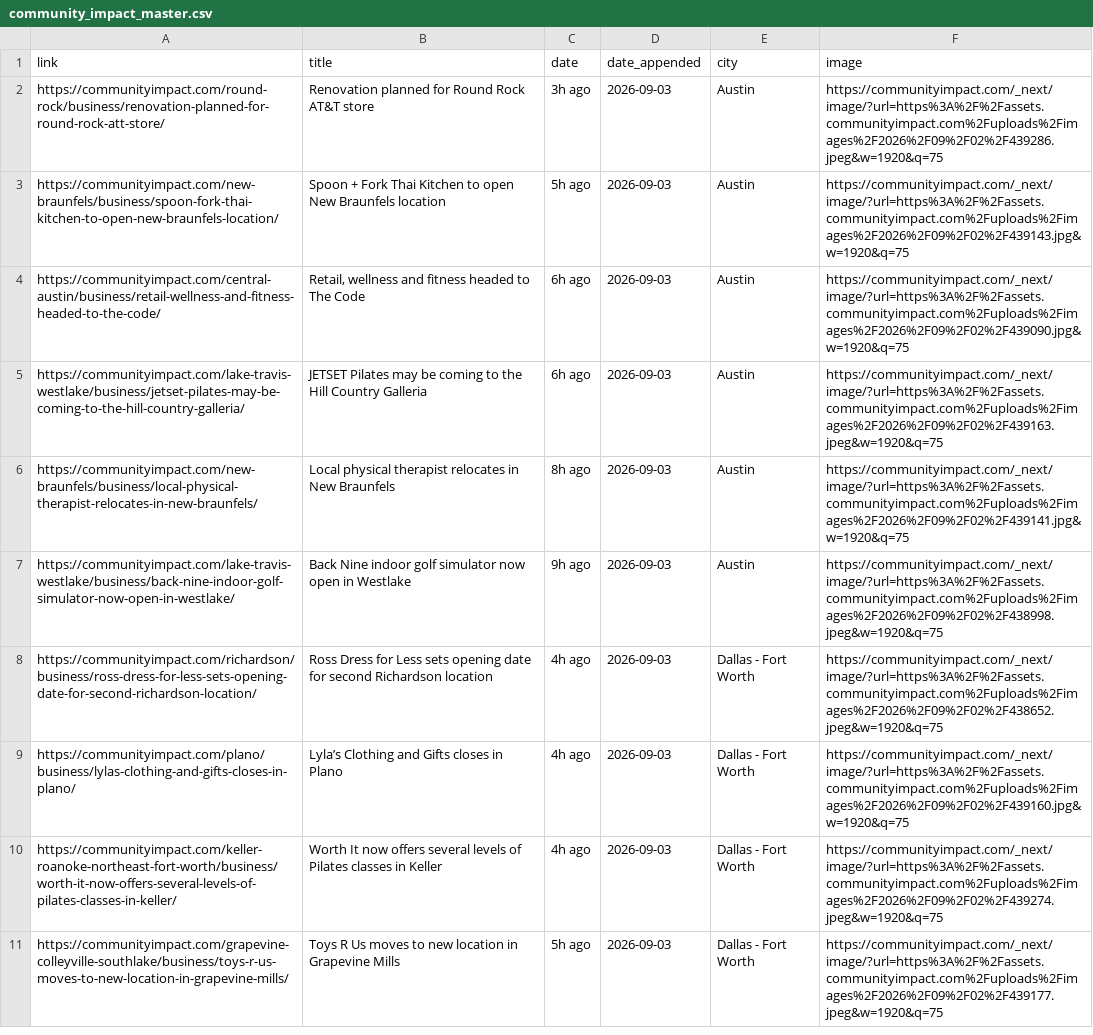
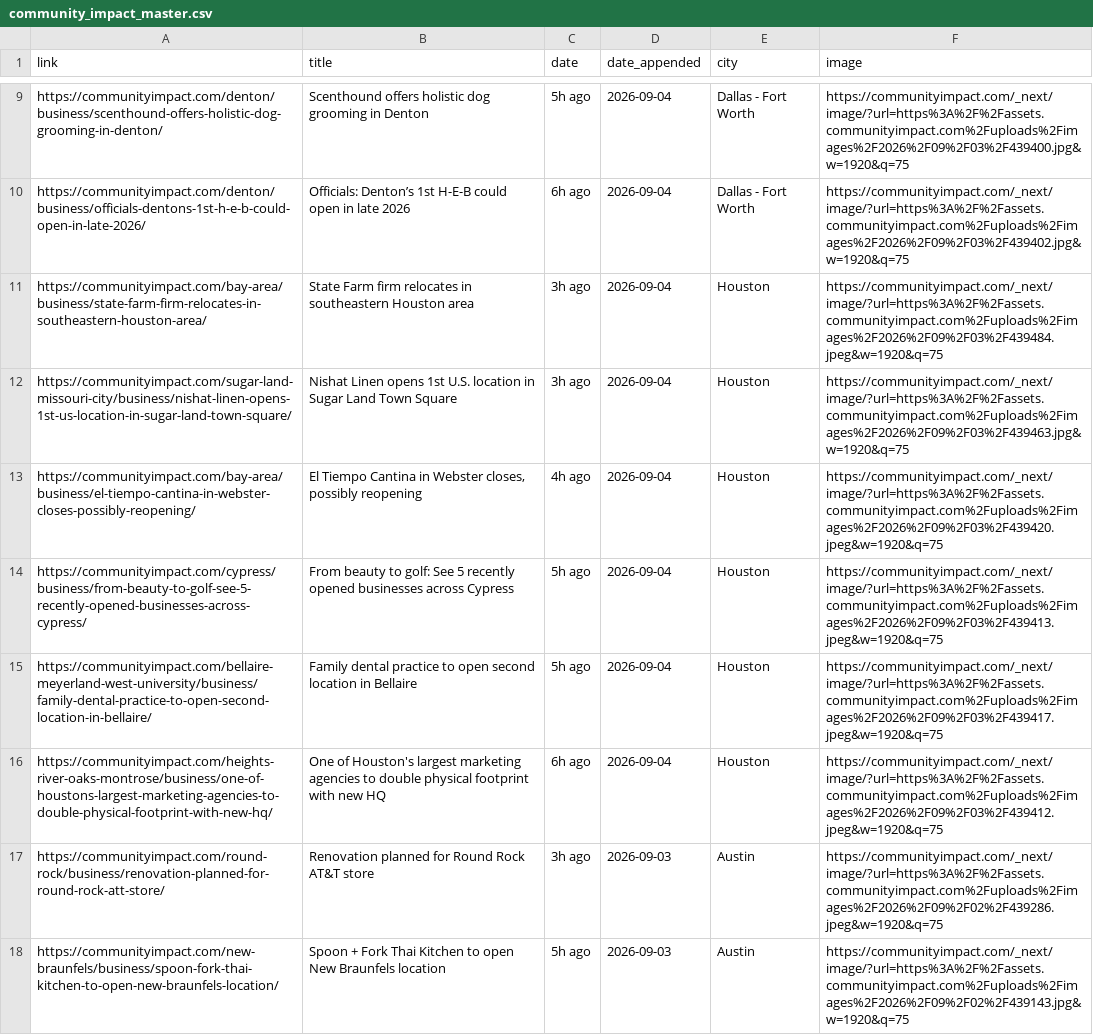
Before and after one commit to suryakantrajput-CP/retail-news-scraper, a CSV file: master_file/community_impact_master.csv, drawn as a sheet; only a part is shown, gaps mark what is left out; the shorter side is filled out with more unchanged rows; the diff covers the shown part only; the diff names each change by its address in the sheet, - before the commit and + after, or states it on an @@ line.

```diff
--- a/master_file/community_impact_master.csv
+++ b/master_file/community_impact_master.csv
+row 9: https://communityimpact.com/denton/business/scenthound-offers-holistic-dog-grooming-in-denton/ | Scenthound offers holistic dog grooming in Denton | 5h ago | 2026-09-04 | Dallas - Fort Worth | https://communityimpact.com/_next/image/?url=https%3A%2F%2Fassets.communityimpact.com%2Fuploads%2Fimages%2F2026%2F09%2F03%2F439400.jpg&w=1920&q=75
+row 10: https://communityimpact.com/denton/business/officials-dentons-1st-h-e-b-could-open-in-late-2026/ | Officials: Denton’s 1st H-E-B could open in late 2026 | 6h ago | 2026-09-04 | Dallas - Fort Worth | https://communityimpact.com/_next/image/?url=https%3A%2F%2Fassets.communityimpact.com%2Fuploads%2Fimages%2F2026%2F09%2F03%2F439402.jpg&w=1920&q=75
+row 11: https://communityimpact.com/bay-area/business/state-farm-firm-relocates-in-southeastern-houston-area/ | State Farm firm relocates in southeastern Houston area | 3h ago | 2026-09-04 | Houston | https://communityimpact.com/_next/image/?url=https%3A%2F%2Fassets.communityimpact.com%2Fuploads%2Fimages%2F2026%2F09%2F03%2F439484.jpeg&w=1920&q=75
+row 12: https://communityimpact.com/sugar-land-missouri-city/business/nishat-linen-opens-1st-us-location-in-sugar-land-town-square/ | Nishat Linen opens 1st U.S. location in Sugar Land Town Square | 3h ago | 2026-09-04 | Houston | https://communityimpact.com/_next/image/?url=https%3A%2F%2Fassets.communityimpact.com%2Fuploads%2Fimages%2F2026%2F09%2F03%2F439463.jpg&w=1920&q=75
+row 13: https://communityimpact.com/bay-area/business/el-tiempo-cantina-in-webster-closes-possibly-reopening/ | El Tiempo Cantina in Webster closes, possibly reopening | 4h ago | 2026-09-04 | Houston | https://communityimpact.com/_next/image/?url=https%3A%2F%2Fassets.communityimpact.com%2Fuploads%2Fimages%2F2026%2F09%2F03%2F439420.jpeg&w=1920&q=75
+row 14: https://communityimpact.com/cypress/business/from-beauty-to-golf-see-5-recently-opened-businesses-across-cypress/ | From beauty to golf: See 5 recently opened businesses across Cypress | 5h ago | 2026-09-04 | Houston | https://communityimpact.com/_next/image/?url=https%3A%2F%2Fassets.communityimpact.com%2Fuploads%2Fimages%2F2026%2F09%2F03%2F439413.jpeg&w=1920&q=75
+row 15: https://communityimpact.com/bellaire-meyerland-west-university/business/family-dental-practice-to-open-second-location-in-bellaire/ | Family dental practice to open second location in Bellaire | 5h ago | 2026-09-04 | Houston | https://communityimpact.com/_next/image/?url=https%3A%2F%2Fassets.communityimpact.com%2Fuploads%2Fimages%2F2026%2F09%2F03%2F439417.jpeg&w=1920&q=75
+row 16: https://communityimpact.com/heights-river-oaks-montrose/business/one-of-houstons-largest-marketing-agencies-to-double-physical-footprint-with-new-hq/ | One of Houston's largest marketing agencies to double physical footprint with new HQ | 6h ago | 2026-09-04 | Houston | https://communityimpact.com/_next/image/?url=https%3A%2F%2Fassets.communityimpact.com%2Fuploads%2Fimages%2F2026%2F09%2F03%2F439412.jpeg&w=1920&q=75
```
Also changed, not shown: 7 added rows elsewhere in this file, 1 other file.
